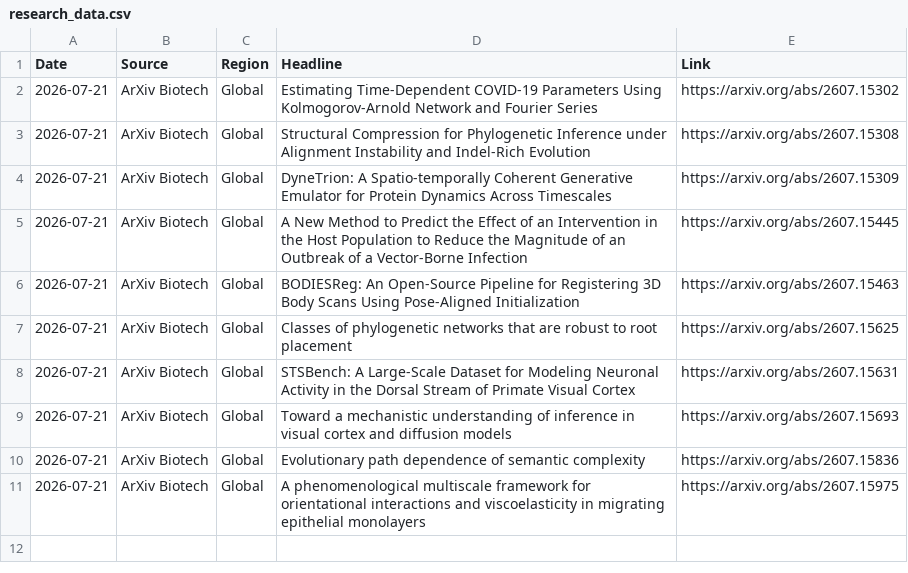
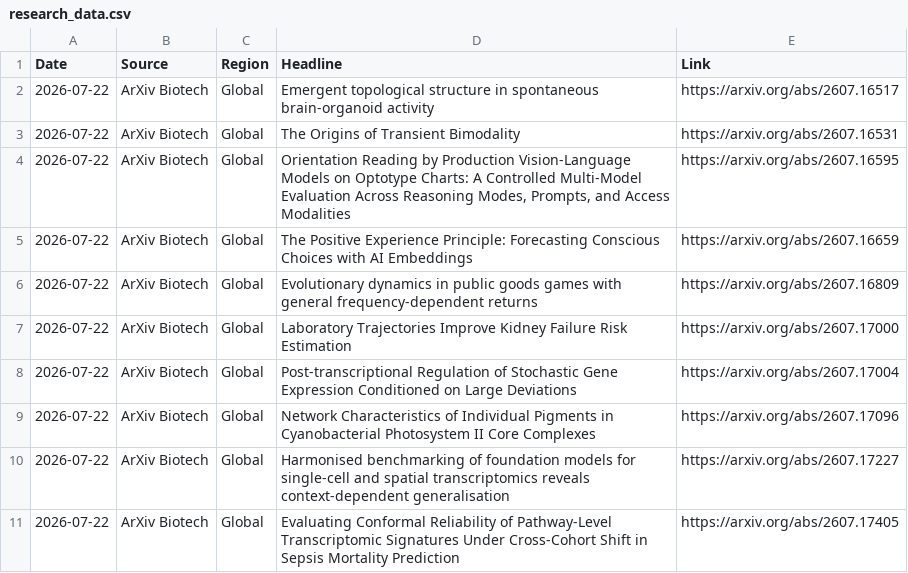
Before and after one commit to AtlasA-26/my-scraper-app, a CSV file: data/research_data.csv, drawn as a sheet.

```diff
--- a/data/research_data.csv
+++ b/data/research_data.csv
@@ -1,11 +1,11 @@
 Date,Source,Region,Headline,Link
-2026-07-21,ArXiv Biotech,Global,Estimating Time-Dependent COVID-19 Parameters Using Kolmogorov-Arnold Network and Fourier Series,https://arxiv.org/abs/2607.15302
-2026-07-21,ArXiv Biotech,Global,Structural Compression for Phylogenetic Inference under Alignment Instability and Indel-Rich Evolution,https://arxiv.org/abs/2607.15308
-2026-07-21,ArXiv Biotech,Global,DyneTrion: A Spatio-temporally Coherent Generative Emulator for Protein Dynamics Across Timescales,https://arxiv.org/abs/2607.15309
-2026-07-21,ArXiv Biotech,Global,A New Method to Predict the Effect of an Intervention in the Host Population to Reduce the Magnitude of an Outbreak of a Vector-Borne Infection,https://arxiv.org/abs/2607.15445
-2026-07-21,ArXiv Biotech,Global,BODIESReg: An Open-Source Pipeline for Registering 3D Body Scans Using Pose-Aligned Initialization,https://arxiv.org/abs/2607.15463
-2026-07-21,ArXiv Biotech,Global,Classes of phylogenetic networks that are robust to root placement,https://arxiv.org/abs/2607.15625
-2026-07-21,ArXiv Biotech,Global,STSBench: A Large-Scale Dataset for Modeling Neuronal Activity in the Dorsal Stream of Primate Visual Cortex,https://arxiv.org/abs/2607.15631
-2026-07-21,ArXiv Biotech,Global,Toward a mechanistic understanding of inference in visual cortex and diffusion models,https://arxiv.org/abs/2607.15693
-2026-07-21,ArXiv Biotech,Global,Evolutionary path dependence of semantic complexity,https://arxiv.org/abs/2607.15836
-2026-07-21,ArXiv Biotech,Global,A phenomenological multiscale framework for orientational interactions and viscoelasticity in migrating epithelial monolayers,https://arxiv.org/abs/2607.15975
+2026-07-22,ArXiv Biotech,Global,Emergent topological structure in spontaneous brain-organoid activity,https://arxiv.org/abs/2607.16517
+2026-07-22,ArXiv Biotech,Global,The Origins of Transient Bimodality,https://arxiv.org/abs/2607.16531
+2026-07-22,ArXiv Biotech,Global,"Orientation Reading by Production Vision-Language Models on Optotype Charts: A Controlled Multi-Model Evaluation Across Reasoning Modes, Prompts, and Access Modalities",https://arxiv.org/abs/2607.16595
+2026-07-22,ArXiv Biotech,Global,The Positive Experience Principle: Forecasting Conscious Choices with AI Embeddings,https://arxiv.org/abs/2607.16659
+2026-07-22,ArXiv Biotech,Global,Evolutionary dynamics in public goods games with general frequency-dependent returns,https://arxiv.org/abs/2607.16809
+2026-07-22,ArXiv Biotech,Global,Laboratory Trajectories Improve Kidney Failure Risk Estimation,https://arxiv.org/abs/2607.17000
+2026-07-22,ArXiv Biotech,Global,Post-transcriptional Regulation of Stochastic Gene Expression Conditioned on Large Deviations,https://arxiv.org/abs/2607.17004
+2026-07-22,ArXiv Biotech,Global,Network Characteristics of Individual Pigments in Cyanobacterial Photosystem II Core Complexes,https://arxiv.org/abs/2607.17096
+2026-07-22,ArXiv Biotech,Global,Harmonised benchmarking of foundation models for single-cell and spatial transcriptomics reveals context-dependent generalisation,https://arxiv.org/abs/2607.17227
+2026-07-22,ArXiv Biotech,Global,Evaluating Conformal Reliability of Pathway-Level Transcriptomic Signatures Under Cross-Cohort Shift in Sepsis Mortality Prediction,https://arxiv.org/abs/2607.17405
```
